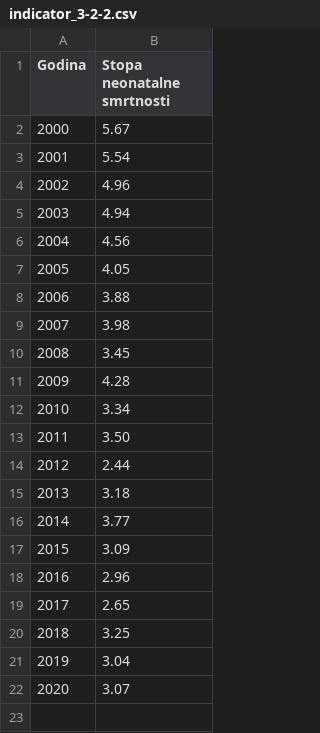
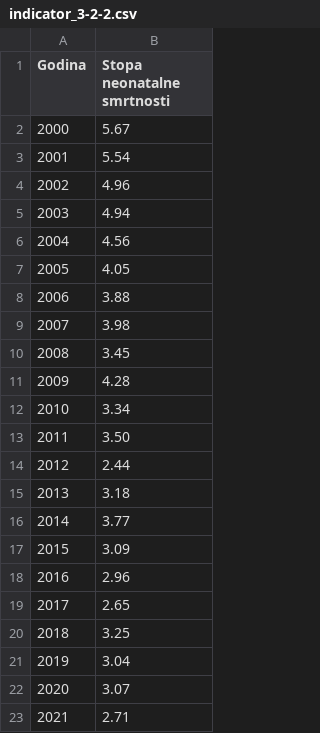
Before and after one commit to CroatianBureauOfStatistics/sdg-indicators, a CSV file: data/indicator_3-2-2.csv, drawn as a sheet.

Commit message:
Update indicator_3-2-2.csv

```diff
--- a/data/indicator_3-2-2.csv
+++ b/data/indicator_3-2-2.csv
@@ -22 +22,2 @@ Godina,Stopa neonatalne smrtnosti
 2020,3.07
+2021,2.71
```
